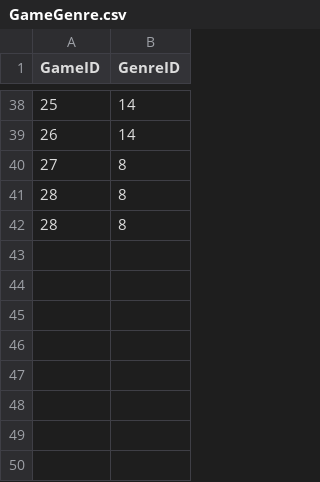
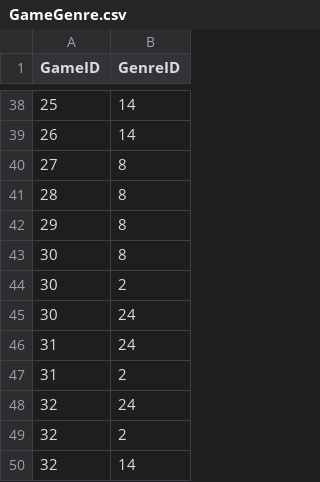
Before and after one commit to vascoalramos/my-game-stack, a CSV file: dataSets+pythonScripts/DataSets/GameGenre.csv, drawn as a sheet; only a part is shown, gaps mark what is left out.

Commit message:
Added Games to dataset

```diff
--- a/dataSets+pythonScripts/DataSets/GameGenre.csv
+++ b/dataSets+pythonScripts/DataSets/GameGenre.csv
@@ -41,2 +41,10 @@ GameID,GenreID
 28,8
-28,8
+29,8
+30,8
+30,2
+30,24
+31,24
+31,2
+32,24
+32,2
+32,14
```
Also changed, not shown: dataSets+pythonScripts/DataSets/GameDeveloper.csv, 5 other files.
